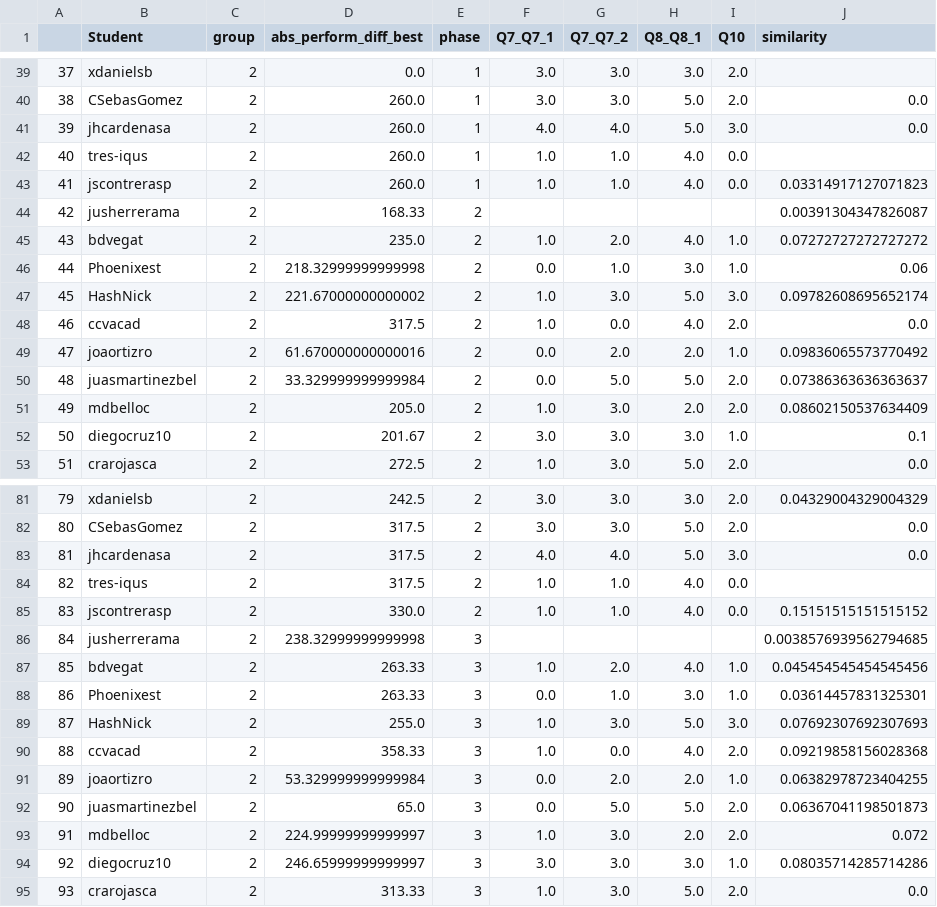
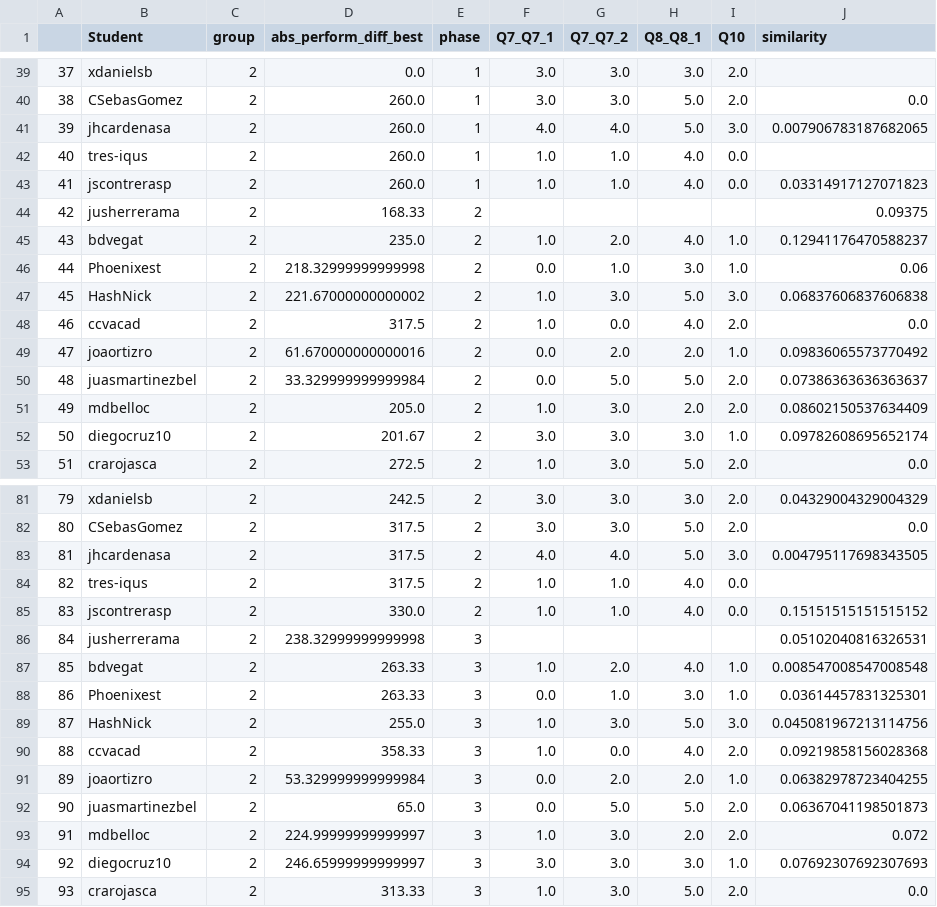
Before and after one commit to ironhacks/spring-2017-analysis, a CSV file: spring-2017/script/analysis/perform_dist_high_compare_b2.csv, drawn as a sheet; only a part is shown, gaps mark what is left out; the diff covers the shown part only.

```diff
--- a/spring-2017/script/analysis/perform_dist_high_compare_b2.csv
+++ b/spring-2017/script/analysis/perform_dist_high_compare_b2.csv
@@ -40,9 +40,9 @@
 38,CSebasGomez,2,260.0,1,3.0,3.0,5.0,2.0,0.0
-39,jhcardenasa,2,260.0,1,4.0,4.0,5.0,3.0,0.0
+39,jhcardenasa,2,260.0,1,4.0,4.0,5.0,3.0,0.007906783187682065
 40,tres-iqus,2,260.0,1,1.0,1.0,4.0,0.0,
 41,jscontrerasp,2,260.0,1,1.0,1.0,4.0,0.0,0.03314917127071823
-42,jusherrerama,2,168.33,2,,,,,0.00391304347826087
-43,bdvegat,2,235.0,2,1.0,2.0,4.0,1.0,0.07272727272727272
+42,jusherrerama,2,168.33,2,,,,,0.09375
+43,bdvegat,2,235.0,2,1.0,2.0,4.0,1.0,0.12941176470588237
 44,Phoenixest,2,218.32999999999998,2,0.0,1.0,3.0,1.0,0.06
-45,HashNick,2,221.67000000000002,2,1.0,3.0,5.0,3.0,0.09782608695652174
+45,HashNick,2,221.67000000000002,2,1.0,3.0,5.0,3.0,0.06837606837606838
 46,ccvacad,2,317.5,2,1.0,0.0,4.0,2.0,0.0
@@ -51,3 +51,3 @@
 49,mdbelloc,2,205.0,2,1.0,3.0,2.0,2.0,0.08602150537634409
-50,diegocruz10,2,201.67,2,3.0,3.0,3.0,1.0,0.1
+50,diegocruz10,2,201.67,2,3.0,3.0,3.0,1.0,0.09782608695652174
 51,crarojasca,2,272.5,2,1.0,3.0,5.0,2.0,0.0
@@ -82,9 +82,9 @@
 80,CSebasGomez,2,317.5,2,3.0,3.0,5.0,2.0,0.0
-81,jhcardenasa,2,317.5,2,4.0,4.0,5.0,3.0,0.0
+81,jhcardenasa,2,317.5,2,4.0,4.0,5.0,3.0,0.004795117698343505
 82,tres-iqus,2,317.5,2,1.0,1.0,4.0,0.0,
 83,jscontrerasp,2,330.0,2,1.0,1.0,4.0,0.0,0.15151515151515152
-84,jusherrerama,2,238.32999999999998,3,,,,,0.0038576939562794685
-85,bdvegat,2,263.33,3,1.0,2.0,4.0,1.0,0.045454545454545456
+84,jusherrerama,2,238.32999999999998,3,,,,,0.05102040816326531
+85,bdvegat,2,263.33,3,1.0,2.0,4.0,1.0,0.008547008547008548
 86,Phoenixest,2,263.33,3,0.0,1.0,3.0,1.0,0.03614457831325301
-87,HashNick,2,255.0,3,1.0,3.0,5.0,3.0,0.07692307692307693
+87,HashNick,2,255.0,3,1.0,3.0,5.0,3.0,0.045081967213114756
 88,ccvacad,2,358.33,3,1.0,0.0,4.0,2.0,0.09219858156028368
@@ -93,3 +93,3 @@
 91,mdbelloc,2,224.99999999999997,3,1.0,3.0,2.0,2.0,0.072
-92,diegocruz10,2,246.65999999999997,3,3.0,3.0,3.0,1.0,0.08035714285714286
+92,diegocruz10,2,246.65999999999997,3,3.0,3.0,3.0,1.0,0.07692307692307693
 93,crarojasca,2,313.33,3,1.0,3.0,5.0,2.0,0.0
```
Also changed, not shown: 25 edited cells elsewhere in this file, spring-2017/script/analysis/perform_dist_high_compare_b3.csv, 4 other files.
